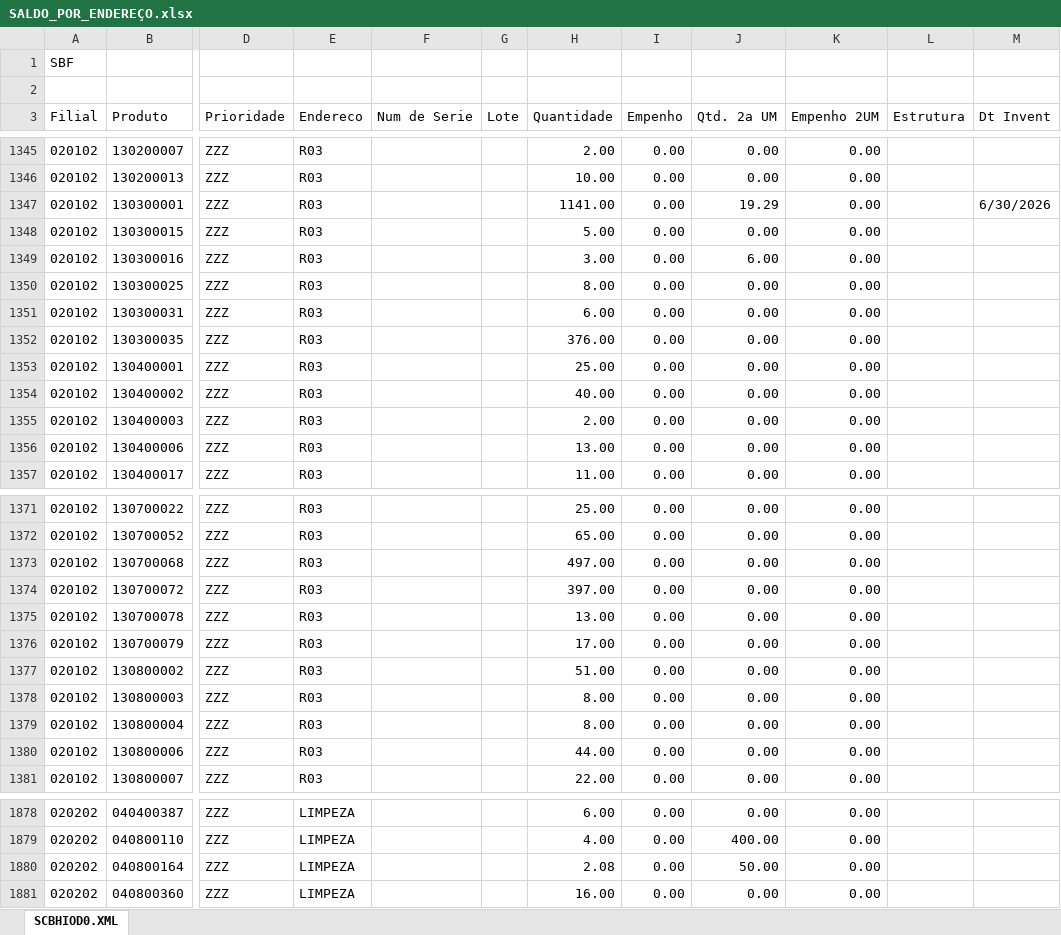
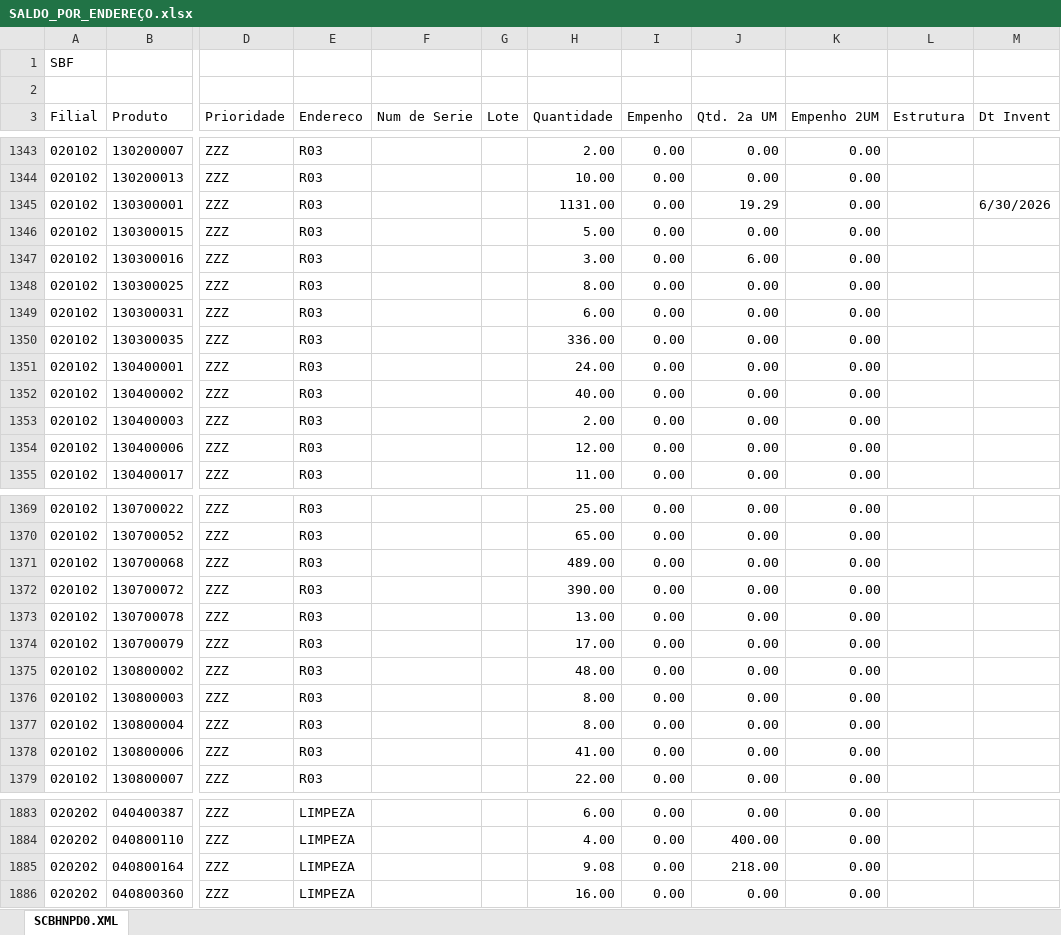
Before and after one commit to kaiquesiqueira-tech/CONSULTOR-PRODUTOS, an Excel workbook: dados/SALDO_POR_ENDEREÇO.xlsx, sheet SCBHNPD0.XML, drawn as a sheet; only a part is shown, gaps mark what is left out; values as stored, in another font and other column widths than the file's, no borders; addresses are those after the commit; the diff covers the shown part only; the diff names each change by its address in the sheet, - before the commit and + after, or states it on an @@ line.

```diff
--- a/dados/SALDO_POR_ENDEREÇO.xlsx (sheet SCBHNPD0.XML)
+++ b/dados/SALDO_POR_ENDEREÇO.xlsx (sheet SCBHNPD0.XML)
-sheet tab: SCBHIOD0.XML
+sheet tab: SCBHNPD0.XML
-H1345 (Quantidade): 1141.00
+H1345 (Quantidade): 1131.00
-H1350 (Quantidade): 376.00
+H1350 (Quantidade): 336.00
-H1351 (Quantidade): 25.00
+H1351 (Quantidade): 24.00
-H1354 (Quantidade): 13.00
+H1354 (Quantidade): 12.00
-H1371 (Quantidade): 497.00
+H1371 (Quantidade): 489.00
-H1372 (Quantidade): 397.00
+H1372 (Quantidade): 390.00
-H1375 (Quantidade): 51.00
+H1375 (Quantidade): 48.00
-H1378 (Quantidade): 44.00
+H1378 (Quantidade): 41.00
-H1885 (Quantidade): 2.08
+H1885 (Quantidade): 9.08
-J1885 (Qtd. 2a UM): 50.00
+J1885 (Qtd. 2a UM): 218.00
```
Also changed, not shown: 8 added rows, 3 removed rows and 83 edited cells elsewhere in this sheet, dados/Lista de Produtos a Endereçar.xlsx, 2 other files.
